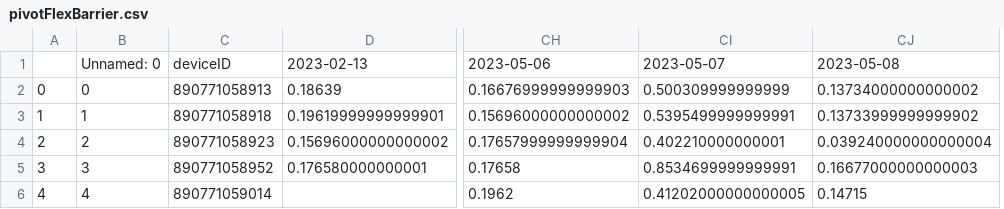
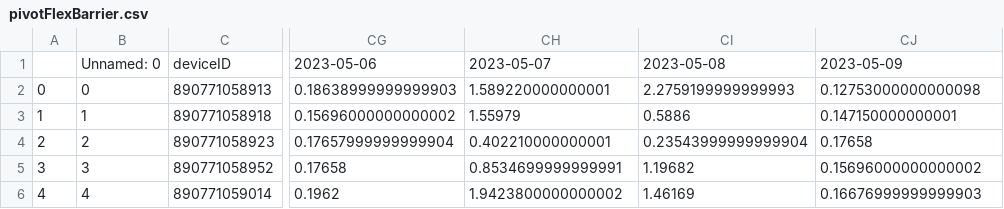
Before and after one commit to treestuff/DataFiles, a CSV file: pivotFlexBarrier.csv, drawn as a sheet; only a part is shown, gaps mark what is left out; removed rows and columns are numbered as before the commit, all else as after; the diff names each change by its address in the sheet, - before the commit and + after, or states it on an @@ line.

```diff
--- a/pivotFlexBarrier.csv
+++ b/pivotFlexBarrier.csv
-column D, rows 1-5: 2023-02-13 | 0.18639 | 0.19619999999999901 | 0.15696000000000002 | 0.176580000000001
+column CI, rows 1-6: 2023-05-08 | 2.2759199999999993 | 0.5886 | 0.23543999999999904 | 1.19682 | 1.46169
-CJ1: 2023-05-08
+CJ1: 2023-05-09
-CG2: 0.16676999999999903
+CG2: 0.18638999999999903
-CH2: 0.500309999999999
+CH2: 1.589220000000001
-CJ2: 0.13734000000000002
+CJ2: 0.12753000000000098
-CH3: 0.5395499999999991
+CH3: 1.55979
-CJ3: 0.13733999999999902
+CJ3: 0.147150000000001
-CJ4: 0.039240000000000004
+CJ4: 0.17658
-CJ5: 0.16677000000000003
+CJ5: 0.15696000000000002
-CH6: 0.41202000000000005
+CH6: 1.9423800000000002
-CJ6: 0.14715
+CJ6: 0.16676999999999903
```
Also changed, not shown: DataCumulatedFlex2.csv, 1 other file.
